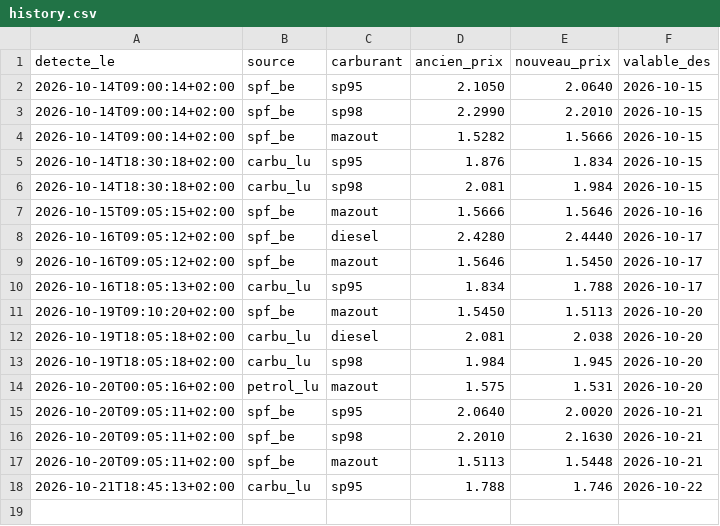
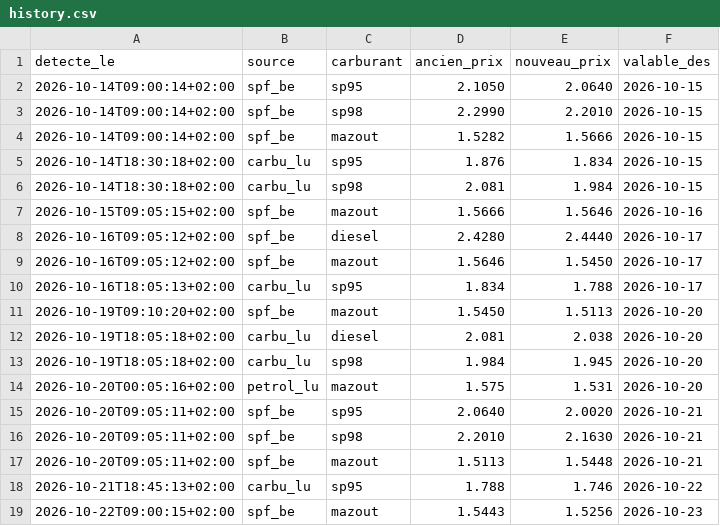
Before and after one commit to GuillDecker/Fuel-Alert-Bot-Test-Beta-, a CSV file: history.csv, drawn as a sheet; the diff names each change by its address in the sheet, - before the commit and + after, or states it on an @@ line.

```diff
--- a/history.csv
+++ b/history.csv
+row 19: 2026-10-22T09:00:15+02:00 | spf_be | mazout | 1.5443 | 1.5256 | 2026-10-23
```
Also changed, not shown: 1 other file.
